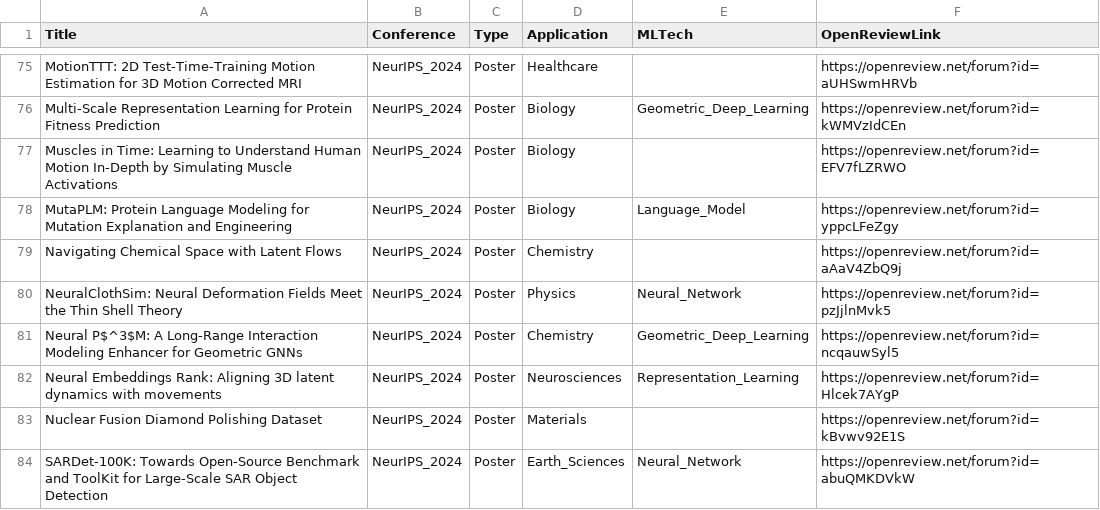
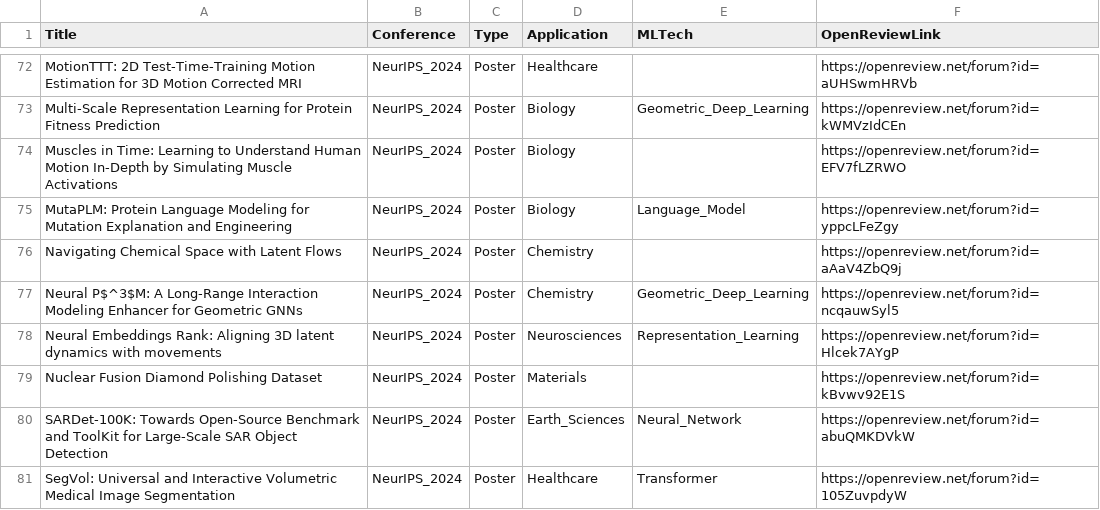
Before and after one commit to AI4QC/AI_for_Science_paper_collection, a CSV file: neurips/neurips_2024.csv, drawn as a sheet; only a part is shown, gaps mark what is left out; the shorter side is filled out with more unchanged rows; the diff covers the shown part only.

Commit message:
file change of Math and Physics

```diff
--- a/neurips/neurips_2024.csv
+++ b/neurips/neurips_2024.csv
@@ -79,3 +76,2 @@ MutaPLM: Protein Language Modeling for Mutation Explanation and Engineering,Neur
 Navigating Chemical Space with Latent Flows,NeurIPS_2024,Poster,Chemistry,,https://openreview.net/forum?id=aAaV4ZbQ9j
-NeuralClothSim: Neural Deformation Fields Meet the Thin Shell Theory,NeurIPS_2024,Poster,Physics,Neural_Network,https://openreview.net/forum?id=pzJjlnMvk5
 Neural P$^3$M: A Long-Range Interaction Modeling Enhancer for Geometric GNNs,NeurIPS_2024,Poster,Chemistry,Geometric_Deep_Learning,https://openreview.net/forum?id=ncqauwSyl5
```
Also changed, not shown: 13 removed rows elsewhere in this file, 6 other files.
